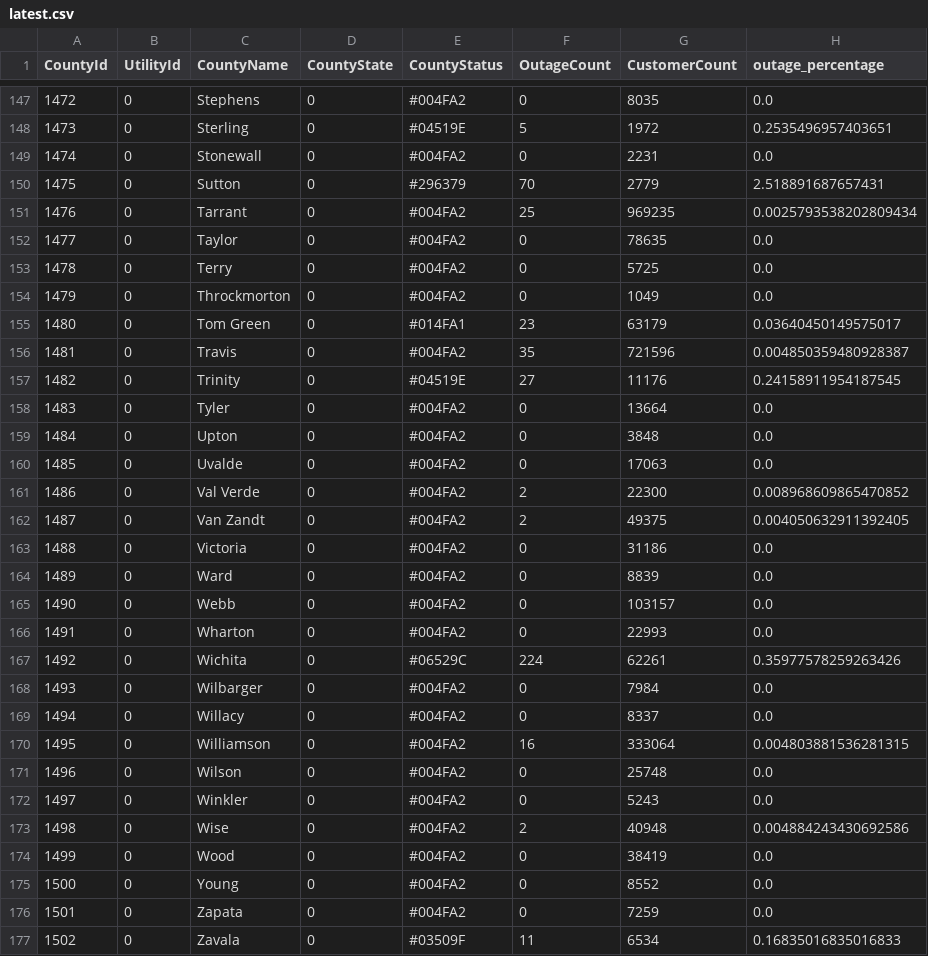
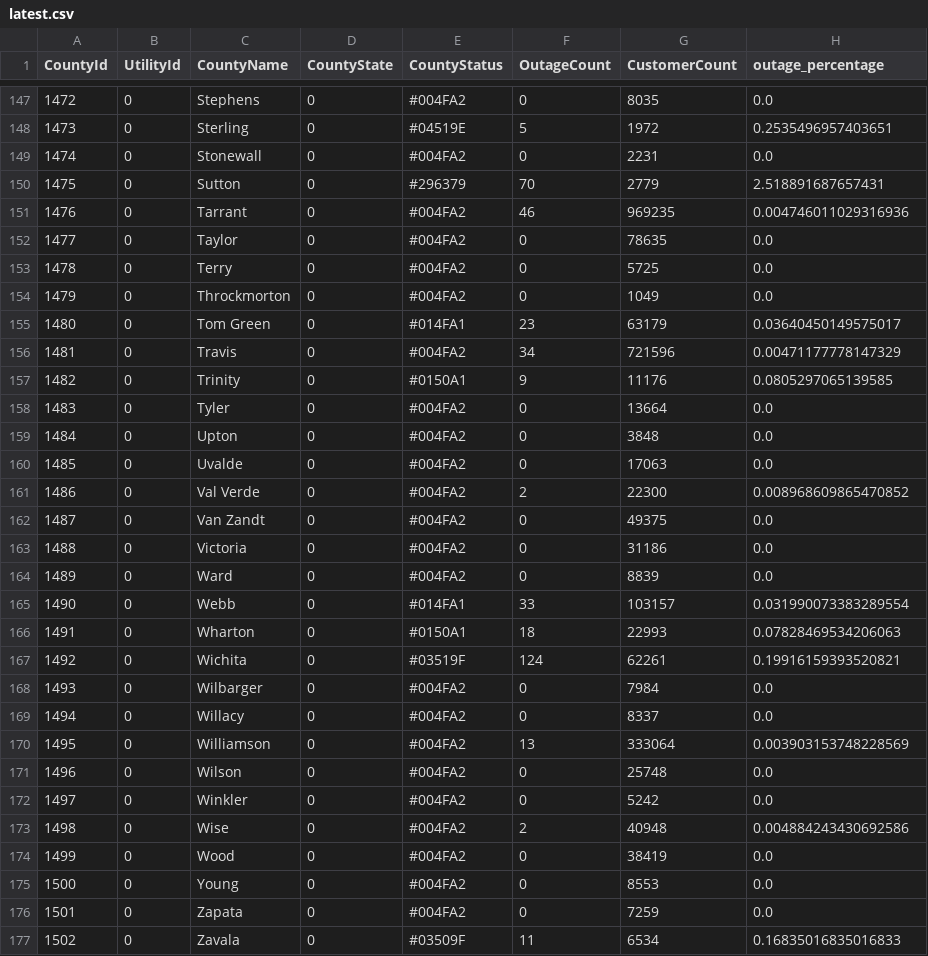
Before and after one commit to DallasMorningNews/20250304_severe-weather, a CSV file: data/latest.csv, drawn as a sheet; only a part is shown, gaps mark what is left out; the diff covers the shown part only.

```diff
--- a/data/latest.csv
+++ b/data/latest.csv
@@ -150,3 +150,3 @@ CountyId,UtilityId,CountyName,CountyState,CountyStatus,OutageCount,CustomerCount
 1475,0,Sutton,0,#296379,70,2779,2.518891687657431
-1476,0,Tarrant,0,#004FA2,25,969235,0.0025793538202809434
+1476,0,Tarrant,0,#004FA2,46,969235,0.004746011029316936
 1477,0,Taylor,0,#004FA2,0,78635,0.0
@@ -155,4 +155,4 @@ CountyId,UtilityId,CountyName,CountyState,CountyStatus,OutageCount,CustomerCount
 1480,0,Tom Green,0,#014FA1,23,63179,0.03640450149575017
-1481,0,Travis,0,#004FA2,35,721596,0.004850359480928387
-1482,0,Trinity,0,#04519E,27,11176,0.24158911954187545
+1481,0,Travis,0,#004FA2,34,721596,0.00471177778147329
+1482,0,Trinity,0,#0150A1,9,11176,0.0805297065139585
 1483,0,Tyler,0,#004FA2,0,13664,0.0
@@ -161,16 +161,16 @@ CountyId,UtilityId,CountyName,CountyState,CountyStatus,OutageCount,CustomerCount
 1486,0,Val Verde,0,#004FA2,2,22300,0.008968609865470852
-1487,0,Van Zandt,0,#004FA2,2,49375,0.004050632911392405
+1487,0,Van Zandt,0,#004FA2,0,49375,0.0
 1488,0,Victoria,0,#004FA2,0,31186,0.0
 1489,0,Ward,0,#004FA2,0,8839,0.0
-1490,0,Webb,0,#004FA2,0,103157,0.0
-1491,0,Wharton,0,#004FA2,0,22993,0.0
-1492,0,Wichita,0,#06529C,224,62261,0.35977578259263426
+1490,0,Webb,0,#014FA1,33,103157,0.031990073383289554
+1491,0,Wharton,0,#0150A1,18,22993,0.07828469534206063
+1492,0,Wichita,0,#03519F,124,62261,0.19916159393520821
 1493,0,Wilbarger,0,#004FA2,0,7984,0.0
 1494,0,Willacy,0,#004FA2,0,8337,0.0
-1495,0,Williamson,0,#004FA2,16,333064,0.004803881536281315
+1495,0,Williamson,0,#004FA2,13,333064,0.003903153748228569
 1496,0,Wilson,0,#004FA2,0,25748,0.0
-1497,0,Winkler,0,#004FA2,0,5243,0.0
+1497,0,Winkler,0,#004FA2,0,5242,0.0
 1498,0,Wise,0,#004FA2,2,40948,0.004884243430692586
 1499,0,Wood,0,#004FA2,0,38419,0.0
-1500,0,Young,0,#004FA2,0,8552,0.0
+1500,0,Young,0,#004FA2,0,8553,0.0
 1501,0,Zapata,0,#004FA2,0,7259,0.0
```
Also changed, not shown: 132 edited cells elsewhere in this file.
